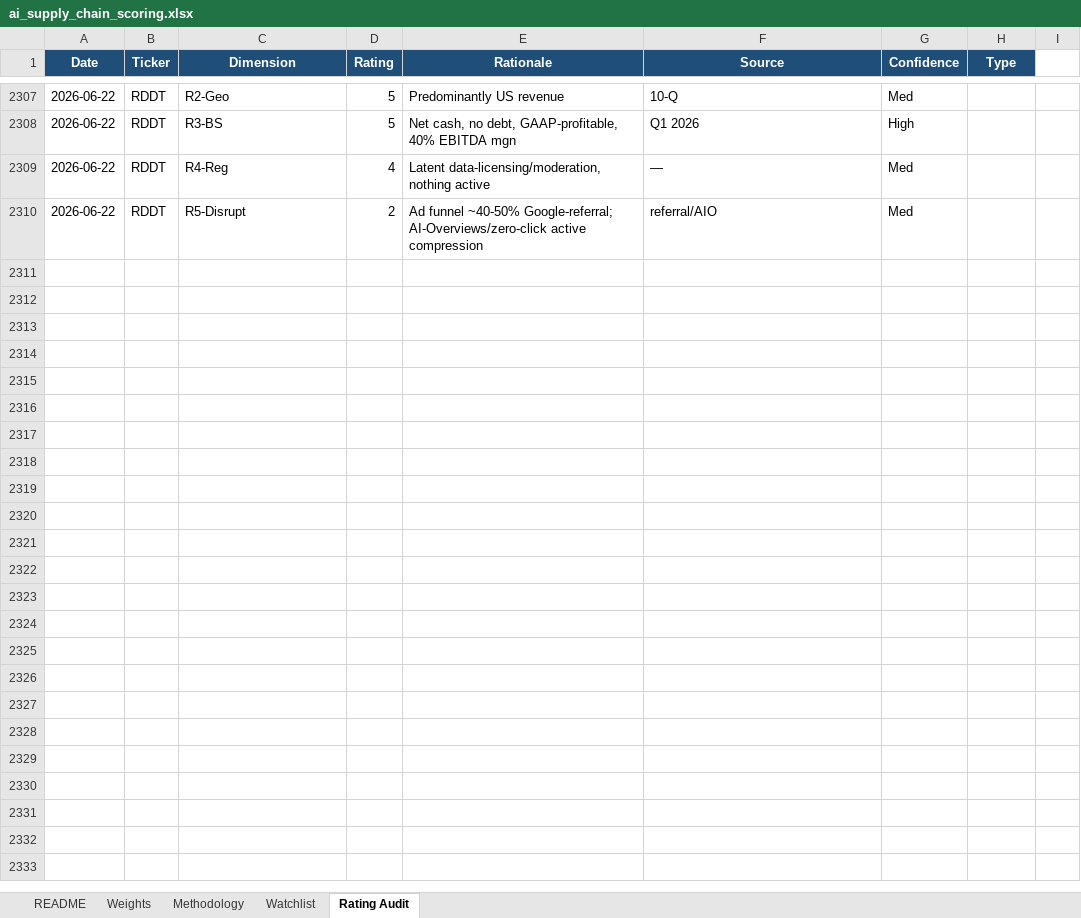
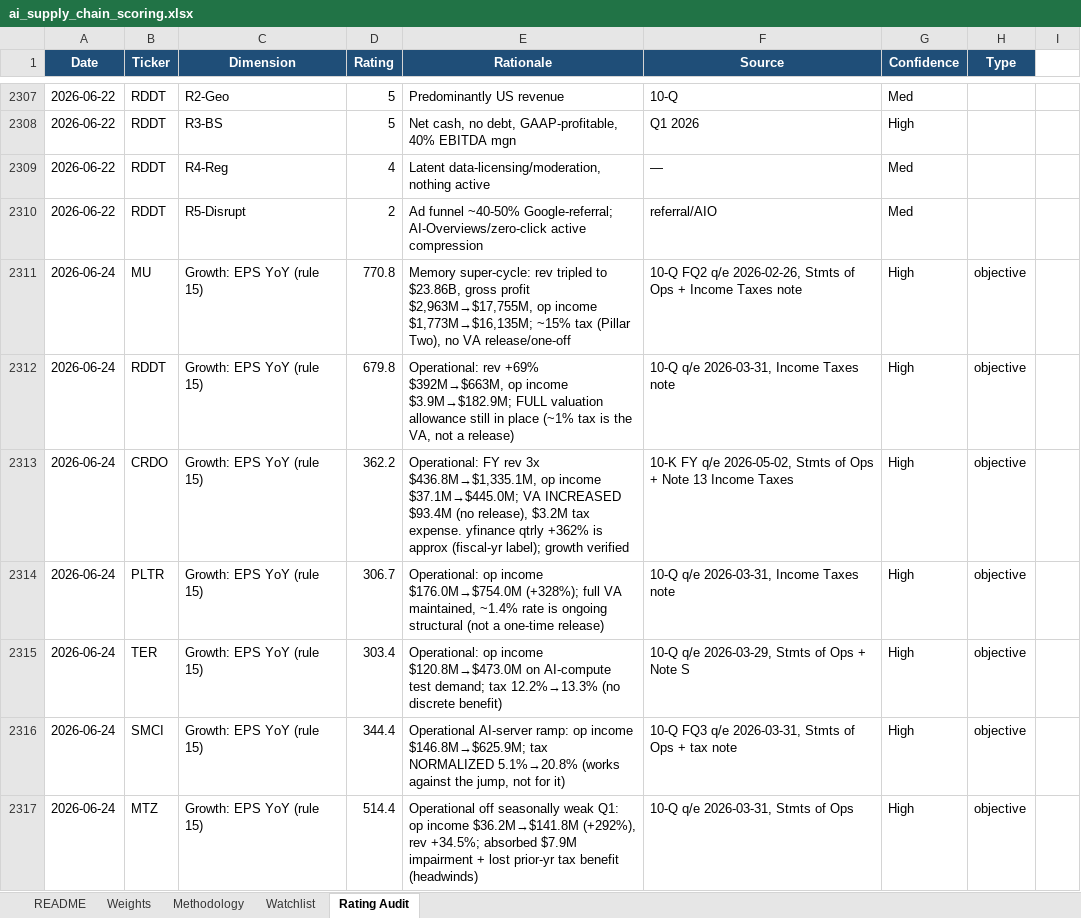
Before and after one commit to dgaraventa5/ai-stocks, an Excel workbook: 00-master/ai_supply_chain_scoring.xlsx, sheet Rating Audit, drawn as a sheet; only a part is shown, gaps mark what is left out; values as stored, in another font and other column widths than the file's, no borders; the diff covers the shown part only; the diff names each change by its address in the sheet, - before the commit and + after, or states it on an @@ line.

```diff
--- a/00-master/ai_supply_chain_scoring.xlsx (sheet Rating Audit)
+++ b/00-master/ai_supply_chain_scoring.xlsx (sheet Rating Audit)
+row 2311: 2026-06-24 | MU | Growth: EPS YoY (rule 15) | 770.8 | Memory super-cycle: rev tripled to $23.86B, gross profit $2,963M→$17,755M, op income $1,773M→$16,135M; ~15% tax (Pillar Two), no VA release/one-off | 10-Q FQ2 q/e 2026-02-26, Stmts of Ops + Income Taxes note | High | objective
+row 2312: 2026-06-24 | RDDT | Growth: EPS YoY (rule 15) | 679.8 | Operational: rev +69% $392M→$663M, op income $3.9M→$182.9M; FULL valuation allowance still in place (~1% tax is the VA, not a release) | 10-Q q/e 2026-03-31, Income Taxes note | High | objective
+row 2313: 2026-06-24 | CRDO | Growth: EPS YoY (rule 15) | 362.2 | Operational: FY rev 3x $436.8M→$1,335.1M, op income $37.1M→$445.0M; VA INCREASED $93.4M (no release), $3.2M tax expense. yfinance qtrly +362% is approx (fiscal-yr label); growth verified | 10-K FY q/e 2026-05-02, Stmts of Ops + Note 13 Income Taxes | High | objective
+row 2314: 2026-06-24 | PLTR | Growth: EPS YoY (rule 15) | 306.7 | Operational: op income $176.0M→$754.0M (+328%); full VA maintained, ~1.4% rate is ongoing structural (not a one-time release) | 10-Q q/e 2026-03-31, Income Taxes note | High | objective
+row 2315: 2026-06-24 | TER | Growth: EPS YoY (rule 15) | 303.4 | Operational: op income $120.8M→$473.0M on AI-compute test demand; tax 12.2%→13.3% (no discrete benefit) | 10-Q q/e 2026-03-29, Stmts of Ops + Note S | High | objective
+row 2316: 2026-06-24 | SMCI | Growth: EPS YoY (rule 15) | 344.4 | Operational AI-server ramp: op income $146.8M→$625.9M; tax NORMALIZED 5.1%→20.8% (works against the jump, not for it) | 10-Q FQ3 q/e 2026-03-31, Stmts of Ops + tax note | High | objective
+row 2317: 2026-06-24 | MTZ | Growth: EPS YoY (rule 15) | 514.4 | Operational off seasonally weak Q1: op income $36.2M→$141.8M (+292%), rev +34.5%; absorbed $7.9M impairment + lost prior-yr tax benefit (headwinds) | 10-Q q/e 2026-03-31, Stmts of Ops | High | objective
```
Also changed, not shown: 7 added rows elsewhere in this sheet, sheet Watchlist.
